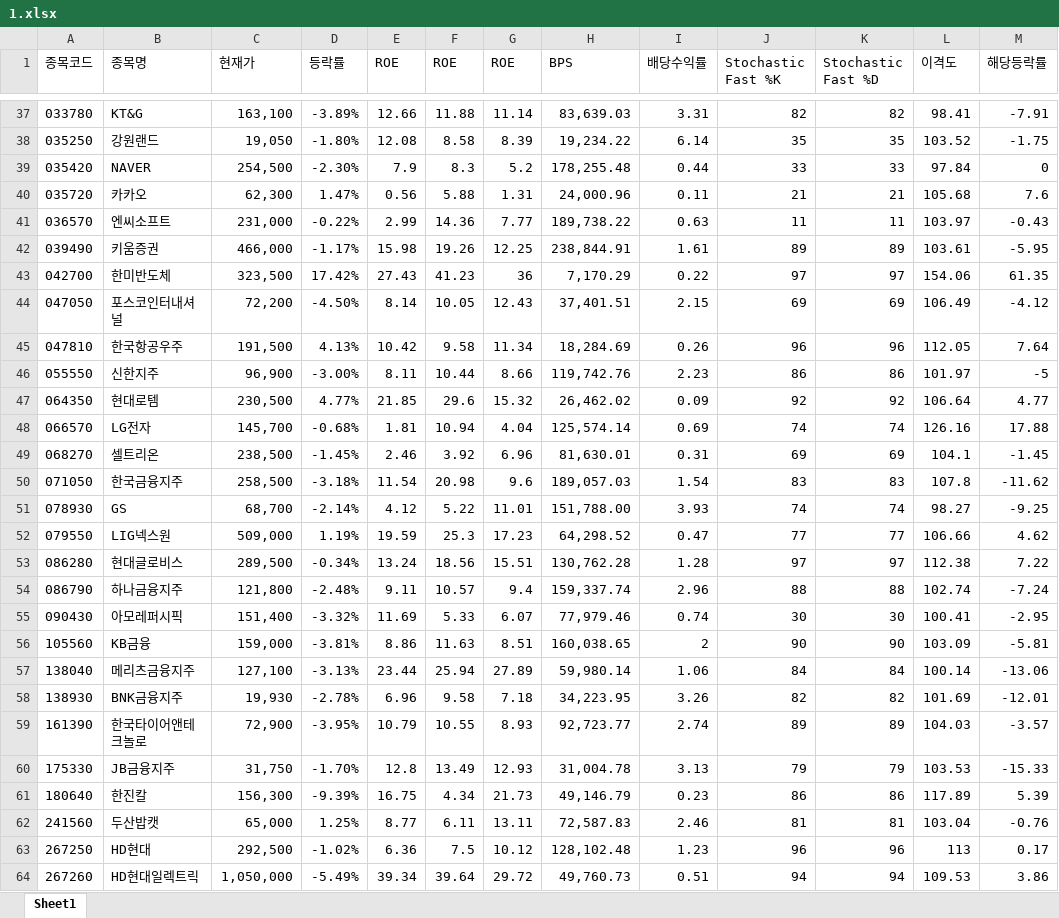
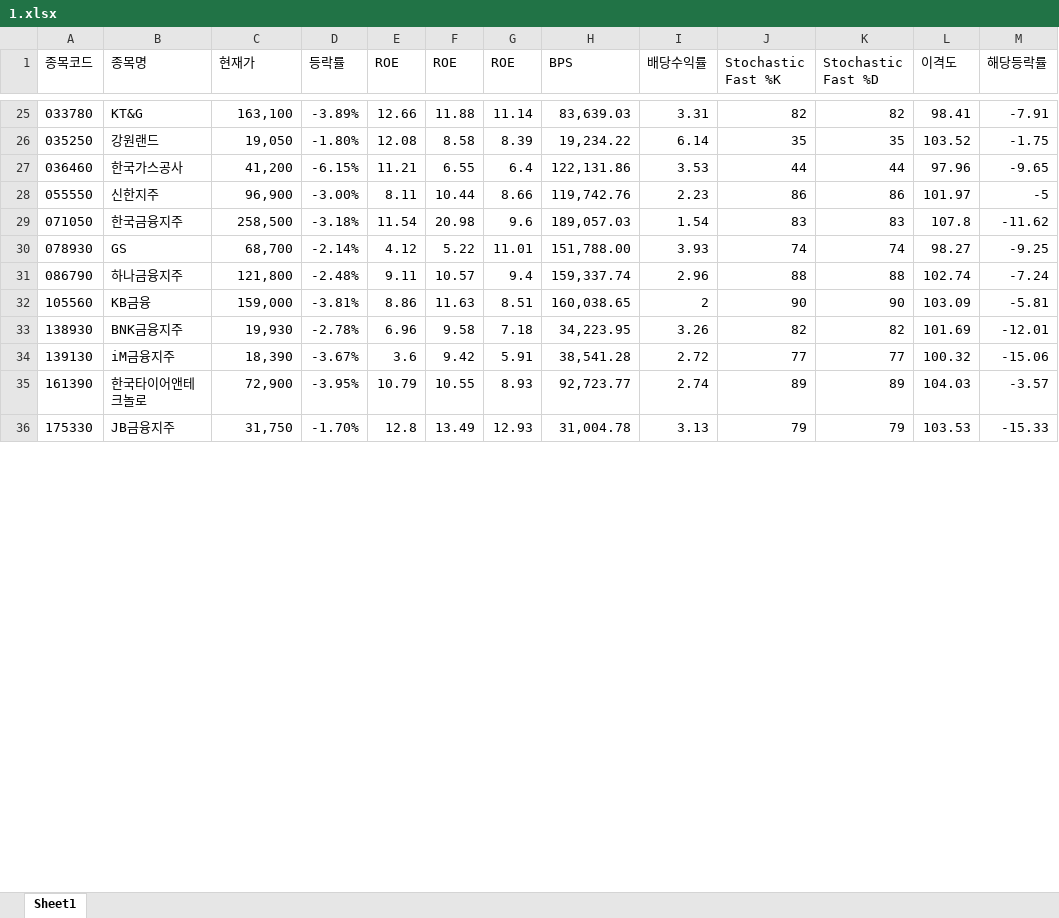
Before and after one commit to ez4happy/DividendGrowth, an Excel workbook: 1.xlsx, sheet Sheet1, drawn as a sheet; only a part is shown, gaps mark what is left out; values as stored, in another font and other column widths than the file's, no borders; removed rows and columns are numbered as before the commit, all else as after; the diff covers the shown part only; the diff names each change by its address in the sheet, - before the commit and + after, or states it on an @@ line.

```diff
--- a/1.xlsx (sheet Sheet1)
+++ b/1.xlsx (sheet Sheet1)
-row 39: 035420 | NAVER | 254,500 | -2.30% | 7.9 | 8.3 | 5.2 | 178,255.48 | 0.44 | 33 | 33 | 97.84 | 0
-row 40: 035720 | 카카오 | 62,300 | 1.47% | 0.56 | 5.88 | 1.31 | 24,000.96 | 0.11 | 21 | 21 | 105.68 | 7.6
-row 41: 036570 | 엔씨소프트 | 231,000 | -0.22% | 2.99 | 14.36 | 7.77 | 189,738.22 | 0.63 | 11 | 11 | 103.97 | -0.43
-row 42: 039490 | 키움증권 | 466,000 | -1.17% | 15.98 | 19.26 | 12.25 | 238,844.91 | 1.61 | 89 | 89 | 103.61 | -5.95
-row 43: 042700 | 한미반도체 | 323,500 | 17.42% | 27.43 | 41.23 | 36 | 7,170.29 | 0.22 | 97 | 97 | 154.06 | 61.35
-row 44: 047050 | 포스코인터내셔널 | 72,200 | -4.50% | 8.14 | 10.05 | 12.43 | 37,401.51 | 2.15 | 69 | 69 | 106.49 | -4.12
-row 45: 047810 | 한국항공우주 | 191,500 | 4.13% | 10.42 | 9.58 | 11.34 | 18,284.69 | 0.26 | 96 | 96 | 112.05 | 7.64
+row 27: 036460 | 한국가스공사 | 41,200 | -6.15% | 11.21 | 6.55 | 6.4 | 122,131.86 | 3.53 | 44 | 44 | 97.96 | -9.65
-row 47: 064350 | 현대로템 | 230,500 | 4.77% | 21.85 | 29.6 | 15.32 | 26,462.02 | 0.09 | 92 | 92 | 106.64 | 4.77
-row 48: 066570 | LG전자 | 145,700 | -0.68% | 1.81 | 10.94 | 4.04 | 125,574.14 | 0.69 | 74 | 74 | 126.16 | 17.88
-row 49: 068270 | 셀트리온 | 238,500 | -1.45% | 2.46 | 3.92 | 6.96 | 81,630.01 | 0.31 | 69 | 69 | 104.1 | -1.45
-row 52: 079550 | LIG넥스원 | 509,000 | 1.19% | 19.59 | 25.3 | 17.23 | 64,298.52 | 0.47 | 77 | 77 | 106.66 | 4.62
-row 53: 086280 | 현대글로비스 | 289,500 | -0.34% | 13.24 | 18.56 | 15.51 | 130,762.28 | 1.28 | 97 | 97 | 112.38 | 7.22
-row 55: 090430 | 아모레퍼시픽 | 151,400 | -3.32% | 11.69 | 5.33 | 6.07 | 77,979.46 | 0.74 | 30 | 30 | 100.41 | -2.95
-row 57: 138040 | 메리츠금융지주 | 127,100 | -3.13% | 23.44 | 25.94 | 27.89 | 59,980.14 | 1.06 | 84 | 84 | 100.14 | -13.06
+row 34: 139130 | iM금융지주 | 18,390 | -3.67% | 3.6 | 9.42 | 5.91 | 38,541.28 | 2.72 | 77 | 77 | 100.32 | -15.06
-row 61: 180640 | 한진칼 | 156,300 | -9.39% | 16.75 | 4.34 | 21.73 | 49,146.79 | 0.23 | 86 | 86 | 117.89 | 5.39
-row 62: 241560 | 두산밥캣 | 65,000 | 1.25% | 8.77 | 6.11 | 13.11 | 72,587.83 | 2.46 | 81 | 81 | 103.04 | -0.76
-row 63: 267250 | HD현대 | 292,500 | -1.02% | 6.36 | 7.5 | 10.12 | 128,102.48 | 1.23 | 96 | 96 | 113 | 0.17
-row 64: 267260 | HD현대일렉트릭 | 1,050,000 | -5.49% | 39.34 | 39.64 | 29.72 | 49,760.73 | 0.51 | 94 | 94 | 109.53 | 3.86
```
Also changed, not shown: 11 added rows and 27 removed rows elsewhere in this sheet.
